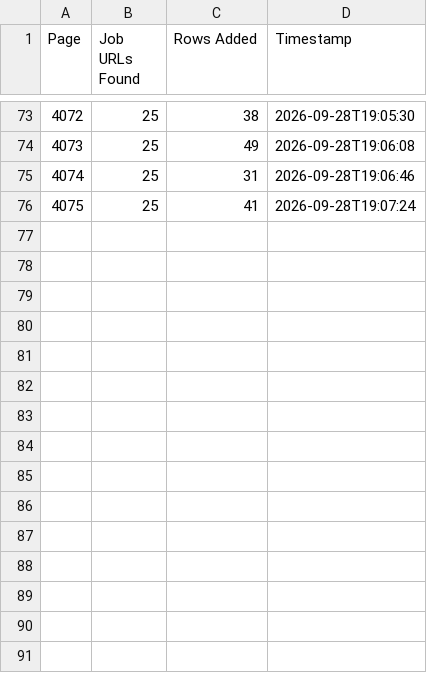
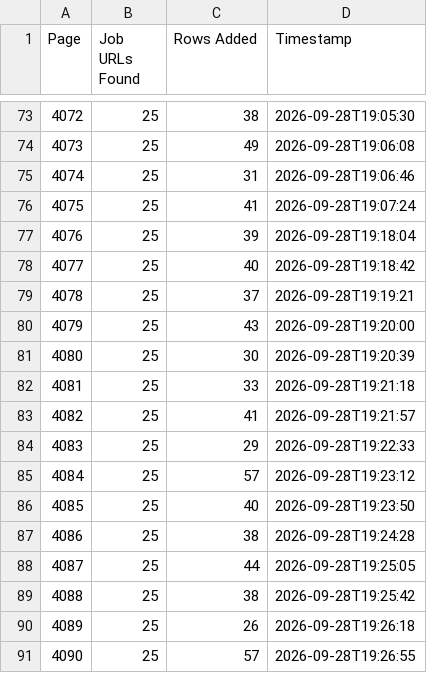
Before and after one commit to liliankason/ke-4001-4500, a CSV file: ke_pages.csv, drawn as a sheet; only a part is shown, gaps mark what is left out; the diff names each change by its address in the sheet, - before the commit and + after, or states it on an @@ line.

```diff
--- a/ke_pages.csv
+++ b/ke_pages.csv
+row 77: 4076 | 25 | 39 | 2026-09-28T19:18:04
+row 78: 4077 | 25 | 40 | 2026-09-28T19:18:42
+row 79: 4078 | 25 | 37 | 2026-09-28T19:19:21
+row 80: 4079 | 25 | 43 | 2026-09-28T19:20:00
+row 81: 4080 | 25 | 30 | 2026-09-28T19:20:39
+row 82: 4081 | 25 | 33 | 2026-09-28T19:21:18
+row 83: 4082 | 25 | 41 | 2026-09-28T19:21:57
+row 84: 4083 | 25 | 29 | 2026-09-28T19:22:33
+row 85: 4084 | 25 | 57 | 2026-09-28T19:23:12
+row 86: 4085 | 25 | 40 | 2026-09-28T19:23:50
+row 87: 4086 | 25 | 38 | 2026-09-28T19:24:28
+row 88: 4087 | 25 | 44 | 2026-09-28T19:25:05
+row 89: 4088 | 25 | 38 | 2026-09-28T19:25:42
+row 90: 4089 | 25 | 26 | 2026-09-28T19:26:18
+row 91: 4090 | 25 | 57 | 2026-09-28T19:26:55
```
Also changed, not shown: 2 other files.
